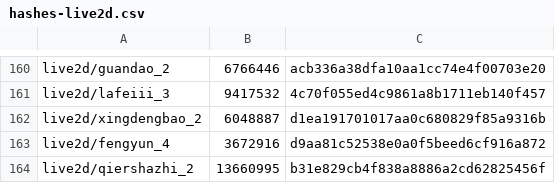
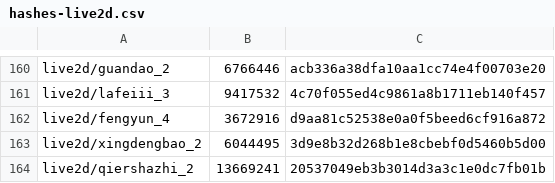
Before and after one commit to Ginsakura/AzurLane_Resources_Hash, a CSV file: hashes-live2d.csv, drawn as a sheet; only a part is shown, gaps mark what is left out.

```diff
--- a/hashes-live2d.csv
+++ b/hashes-live2d.csv
@@ -161,4 +161,4 @@ live2d/guandao_2,6766446,acb336a38dfa10aa1cc74e4f00703e20
 live2d/lafeiii_3,9417532,4c70f055ed4c9861a8b1711eb140f457
-live2d/xingdengbao_2,6048887,d1ea191701017aa0c680829f85a9316b
 live2d/fengyun_4,3672916,d9aa81c52538e0a0f5beed6cf916a872
-live2d/qiershazhi_2,13660995,b31e829cb4f838a8886a2cd62825456f
+live2d/xingdengbao_2,6044495,3d9e8b32d268b1e8cbebf0d5460b5d00
+live2d/qiershazhi_2,13669241,20537049eb3b3014d3a3c1e0dc7fb01b
```
Also changed, not shown: hashes-painting.csv, 9 other files.
